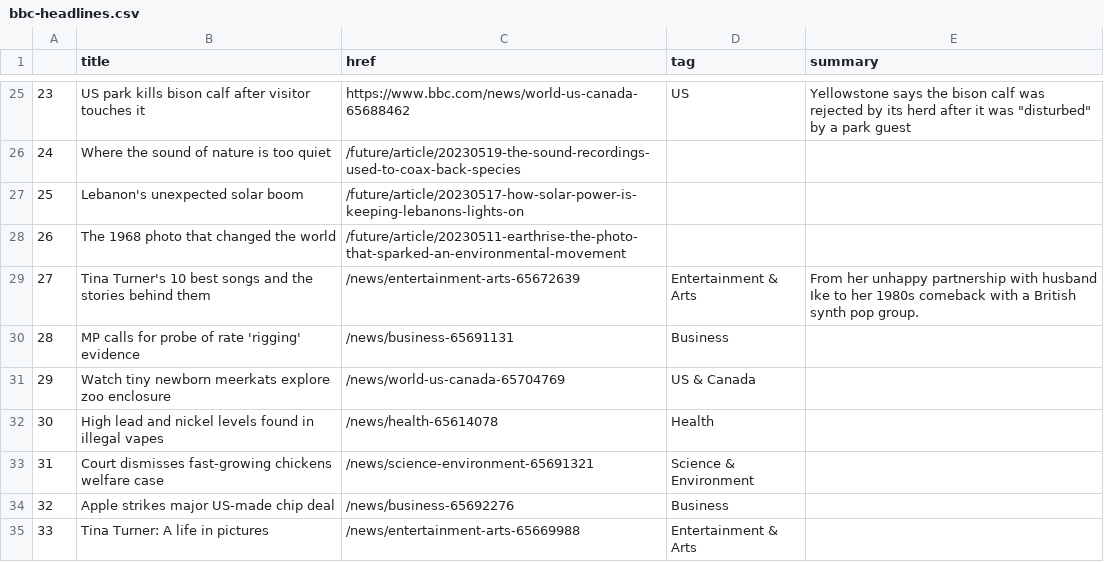
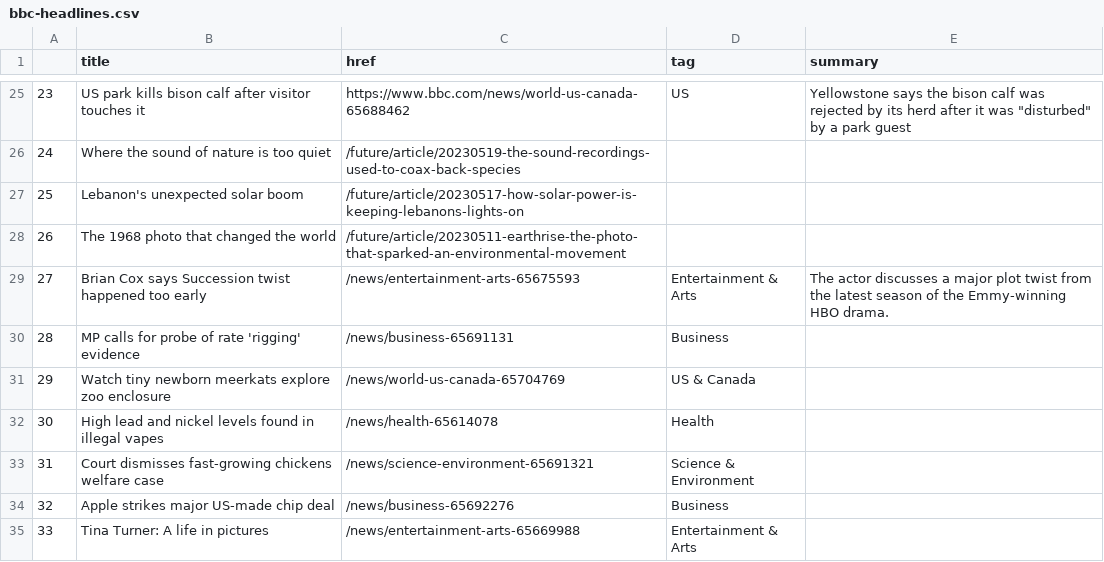
Before and after one commit to jjs021/auto_scraper, a CSV file: bbc-headlines.csv, drawn as a sheet; only a part is shown, gaps mark what is left out.

```diff
--- a/bbc-headlines.csv
+++ b/bbc-headlines.csv
@@ -28,3 +28,3 @@
 26,The 1968 photo that changed the world,/future/article/20230511-earthrise-the-photo-that-sparked-an-environmental-movement,,
-27,Tina Turner's 10 best songs and the stories behind them,/news/entertainment-arts-65672639,Entertainment & Arts,From her unhappy partnership with husband Ike to her 1980s comeback with a British synth pop group.
+27,Brian Cox says Succession twist happened too early,/news/entertainment-arts-65675593,Entertainment & Arts,The actor discusses a major plot twist from the latest season of the Emmy-winning HBO drama.
 28,MP calls for probe of rate 'rigging' evidence,/news/business-65691131,Business,
```
